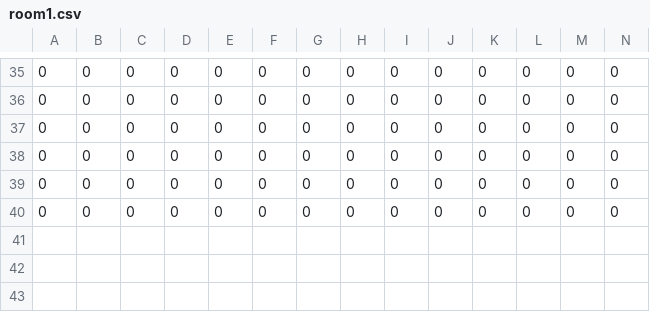
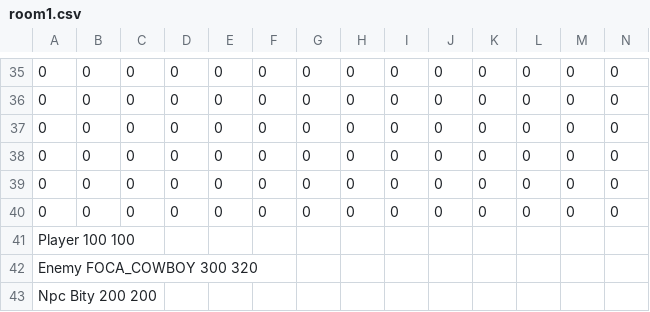
Before and after one commit to IftimieStefan/Roguelike-Game, a CSV file: res/harti/Level1/room1.csv, drawn as a sheet; only a part is shown, gaps mark what is left out; rows hold the shown columns only; the diff names each change by its address in the sheet, - before the commit and + after, or states it on an @@ line.

Commit message:
harti bune

```diff
--- a/res/harti/Level1/room1.csv
+++ b/res/harti/Level1/room1.csv
+row 41: Player 100 100
+row 42: Enemy FOCA_COWBOY 300 320
+row 43: Npc Bity 200 200
```
Also changed, not shown: res/harti/Level1/room2.csv, 2 other files.
